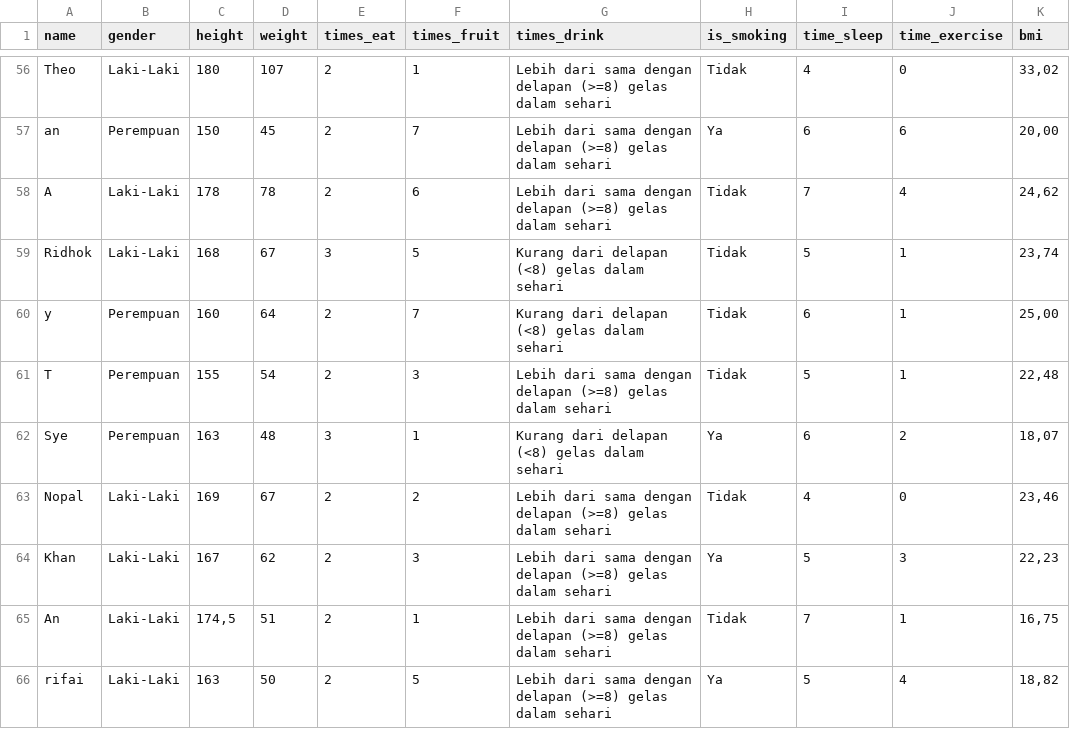
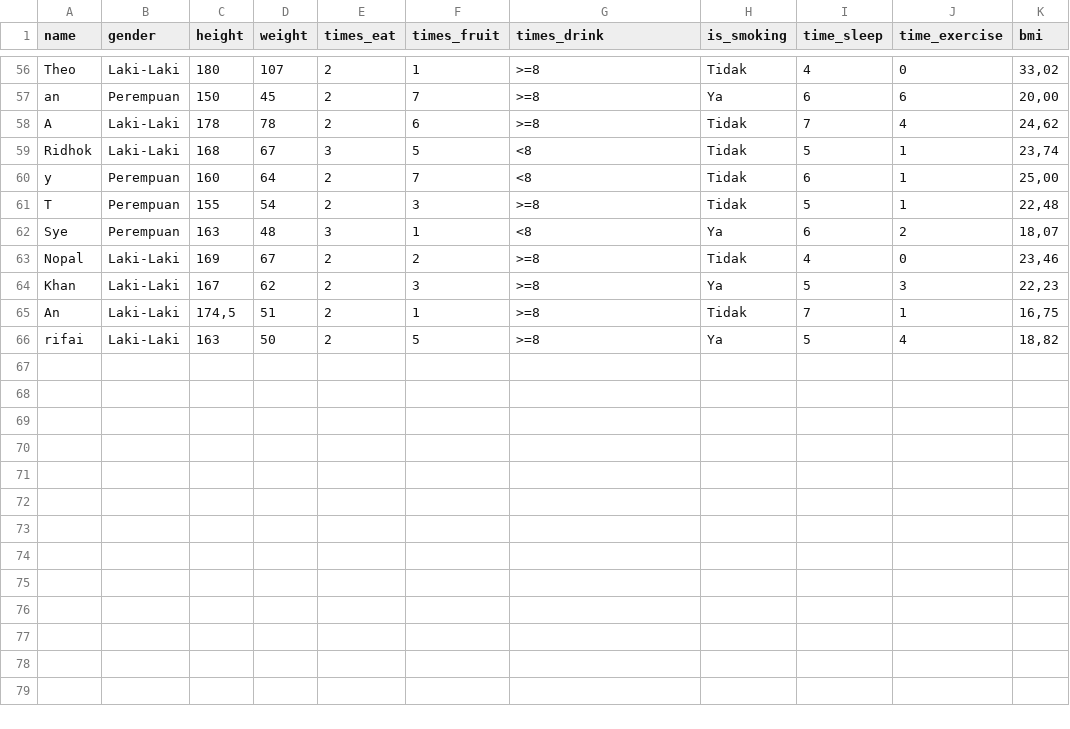
Before and after one commit to RifaiKN/college-tasks, a CSV file: kuesioner.csv, drawn as a sheet; only a part is shown, gaps mark what is left out; the diff covers the shown part only; the diff names each change by its address in the sheet, - before the commit and + after, or states it on an @@ line.

```diff
--- a/kuesioner.csv
+++ b/kuesioner.csv
-G56:G58 (times_drink): Lebih dari sama dengan delapan (>=8) gelas dalam sehari
+G56:G58 (times_drink): >=8
-G59:G60 (times_drink): Kurang dari delapan (<8) gelas dalam sehari
+G59:G60 (times_drink): <8
-G61 (times_drink): Lebih dari sama dengan delapan (>=8) gelas dalam sehari
+G61 (times_drink): >=8
-G62 (times_drink): Kurang dari delapan (<8) gelas dalam sehari
+G62 (times_drink): <8
-G63:G66 (times_drink): Lebih dari sama dengan delapan (>=8) gelas dalam sehari
+G63:G66 (times_drink): >=8
```
Also changed, not shown: 54 edited cells elsewhere in this file.
